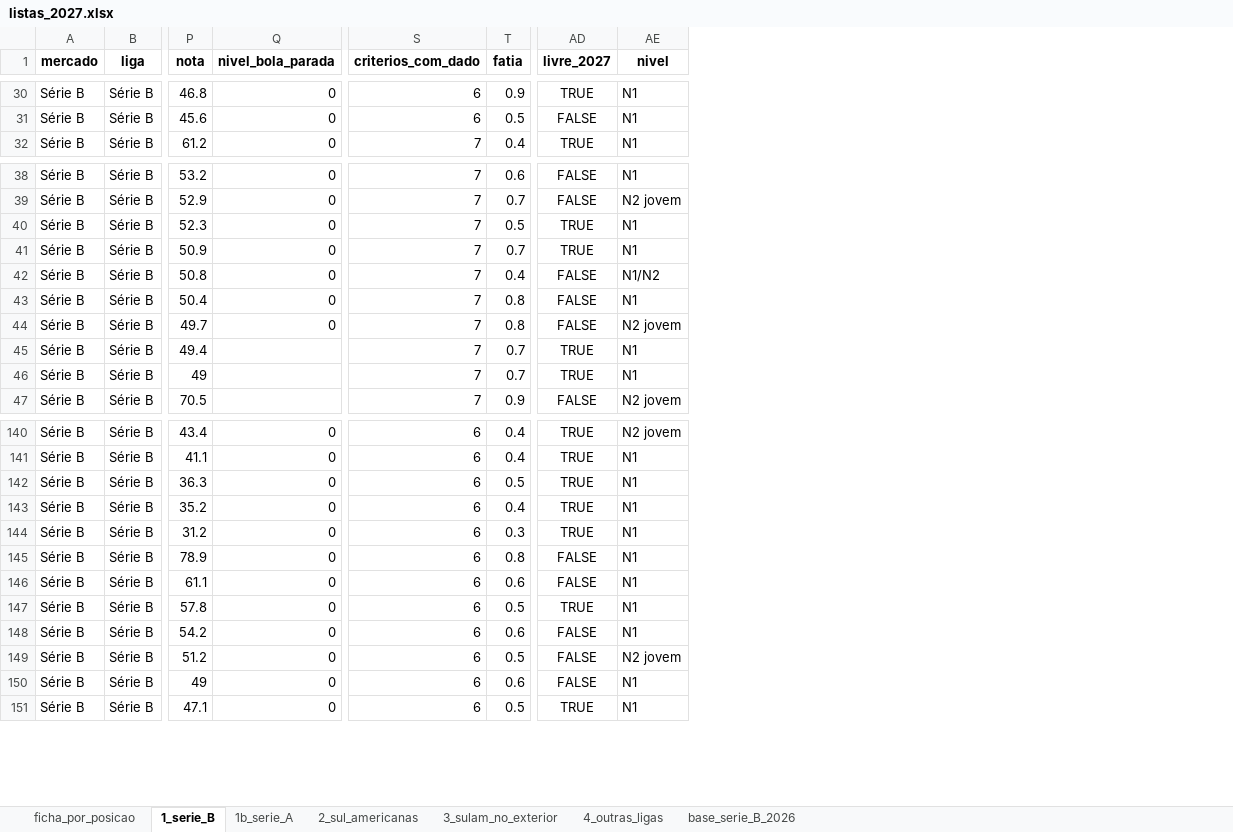
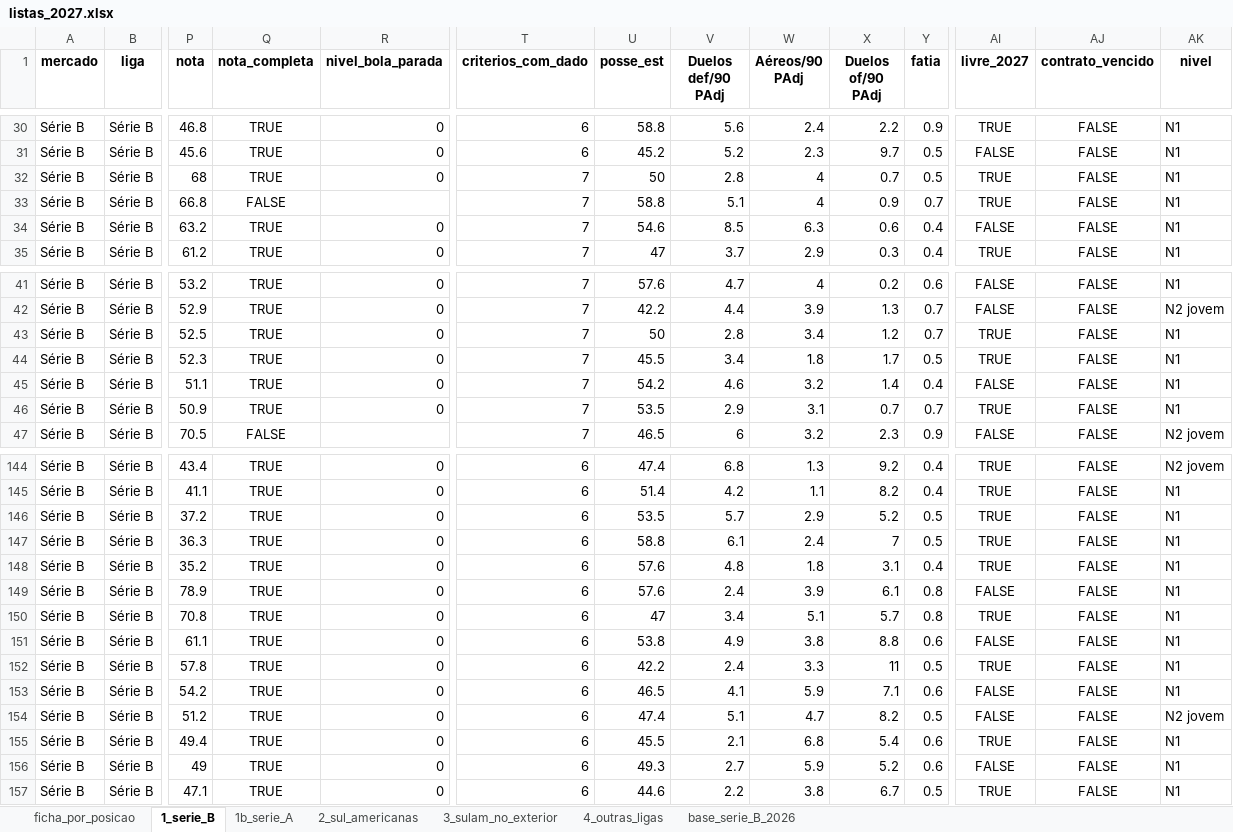
Before and after one commit to henriquesimoessilva3-png/santa-cruz-2027, an Excel workbook: Santa Cruz V2/listas/listas_2027.xlsx, sheet 1_serie_B, drawn as a sheet; only a part is shown, gaps mark what is left out; values as stored, in another font and other column widths than the file's, no borders; removed rows and columns are numbered as before the commit, all else as after; rows hold the shown columns only; the diff covers the shown part only; the diff names each change by its address in the sheet, - before the commit and + after, or states it on an @@ line.

```diff
--- a/Santa Cruz V2/listas/listas_2027.xlsx (sheet 1_serie_B)
+++ b/Santa Cruz V2/listas/listas_2027.xlsx (sheet 1_serie_B)
+column Q (nota_completa), rows 30-31: TRUE | TRUE; row 35: TRUE; rows 41-42: TRUE | TRUE; row 44: TRUE; rows 46-47: TRUE | FALSE; rows 144-145: TRUE | TRUE; rows 147-149: all TRUE; rows 151-154: all TRUE; rows 156-157: TRUE | TRUE
+column U (posse_est), rows 30-31: 58.8 | 45.2; row 35: 47; rows 41-42: 57.6 | 42.2; row 44: 45.5; rows 46-47: 53.5 | 46.5; rows 144-145: 47.4 | 51.4; rows 147-149: 58.8 | 57.6 | 57.6; rows 151-154: 53.8 | 42.2 | 46.5 | 47.4; rows 156-157: 49.3 | 44.6
+column V (Duelos def/90 PAdj), rows 30-31: 5.6 | 5.2; row 35: 3.7; rows 41-42: 4.7 | 4.4; row 44: 3.4; rows 46-47: 2.9 | 6; rows 144-145: 6.8 | 4.2; rows 147-149: 6.1 | 4.8 | 2.4; rows 151-154: 4.9 | 2.4 | 4.1 | 5.1; rows 156-157: 2.7 | 2.2
+column W (Aéreos/90 PAdj), rows 30-31: 2.4 | 2.3; row 35: 2.9; rows 41-42: 4 | 3.9; row 44: 1.8; rows 46-47: 3.1 | 3.2; rows 144-145: 1.3 | 1.1; rows 147-149: 2.4 | 1.8 | 3.9; rows 151-154: 3.8 | 3.3 | 5.9 | 4.7; rows 156-157: 5.9 | 3.8
+column X (Duelos of/90 PAdj), rows 30-31: 2.2 | 9.7; row 35: 0.3; rows 41-42: 0.2 | 1.3; row 44: 1.7; rows 46-47: 0.7 | 2.3; rows 144-145: 9.2 | 8.2; rows 147-149: 7 | 3.1 | 6.1; rows 151-154: 8.8 | 11 | 7.1 | 8.2; rows 156-157: 5.2 | 6.7
+column AJ (contrato_vencido), rows 30-31: FALSE | FALSE; row 35: FALSE; rows 41-42: FALSE | FALSE; row 44: FALSE; rows 46-47: FALSE | FALSE; rows 144-145: FALSE | FALSE; rows 147-149: all FALSE; rows 151-154: all FALSE; rows 156-157: FALSE | FALSE
+row 32: Série B | Série B | 68 | TRUE | 0 | 7 | 50 | 2.8 | 4 | 0.7 | 0.5 | TRUE | FALSE | N1
+row 33: Série B | Série B | 66.8 | FALSE |  | 7 | 58.8 | 5.1 | 4 | 0.9 | 0.7 | TRUE | FALSE | N1
+row 34: Série B | Série B | 63.2 | TRUE | 0 | 7 | 54.6 | 8.5 | 6.3 | 0.6 | 0.4 | FALSE | FALSE | N1
+row 43: Série B | Série B | 52.5 | TRUE | 0 | 7 | 50 | 2.8 | 3.4 | 1.2 | 0.7 | TRUE | FALSE | N1
+row 45: Série B | Série B | 51.1 | TRUE | 0 | 7 | 54.2 | 4.6 | 3.2 | 1.4 | 0.4 | FALSE | FALSE | N1
-row 42: Série B | Série B | 50.8 | 0 | 7 | 0.4 | FALSE | N1/N2
-row 43: Série B | Série B | 50.4 | 0 | 7 | 0.8 | FALSE | N1
-row 44: Série B | Série B | 49.7 | 0 | 7 | 0.8 | FALSE | N2 jovem
-row 45: Série B | Série B | 49.4 |  | 7 | 0.7 | TRUE | N1
-row 46: Série B | Série B | 49 |  | 7 | 0.7 | TRUE | N1
+row 146: Série B | Série B | 37.2 | TRUE | 0 | 6 | 53.5 | 5.7 | 2.9 | 5.2 | 0.5 | TRUE | FALSE | N1
-row 144: Série B | Série B | 31.2 | 0 | 6 | 0.3 | TRUE | N1
+row 150: Série B | Série B | 70.8 | TRUE | 0 | 6 | 47 | 3.4 | 5.1 | 5.7 | 0.8 | TRUE | FALSE | N1
+row 155: Série B | Série B | 49.4 | TRUE | 0 | 6 | 45.5 | 2.1 | 6.8 | 5.4 | 0.6 | TRUE | FALSE | N1
```
Also changed, not shown: 6 added rows, 4 removed rows and 20 edited cells elsewhere in this sheet, sheet 2_sul_americanas, sheet 4_outras_ligas, sheet 3_sulam_no_exterior, sheet 1b_serie_A, sheet base_serie_B_2026, Santa Cruz V2/listas/bola_parada_especialistas.xlsx, 43 other files.
